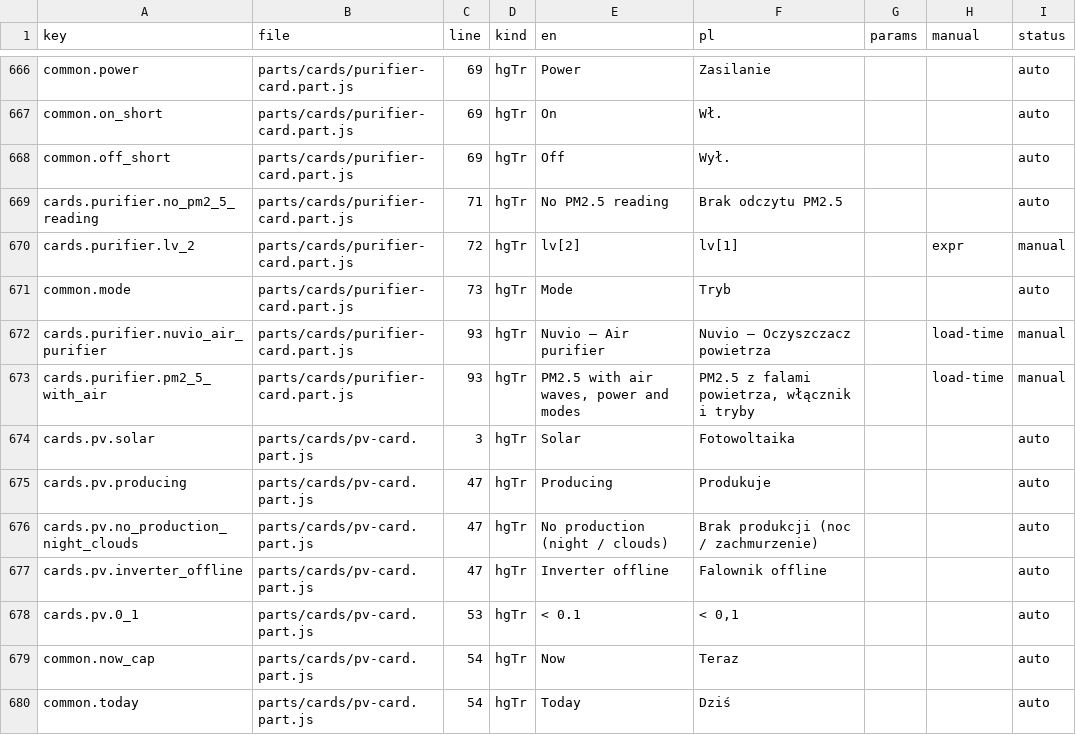
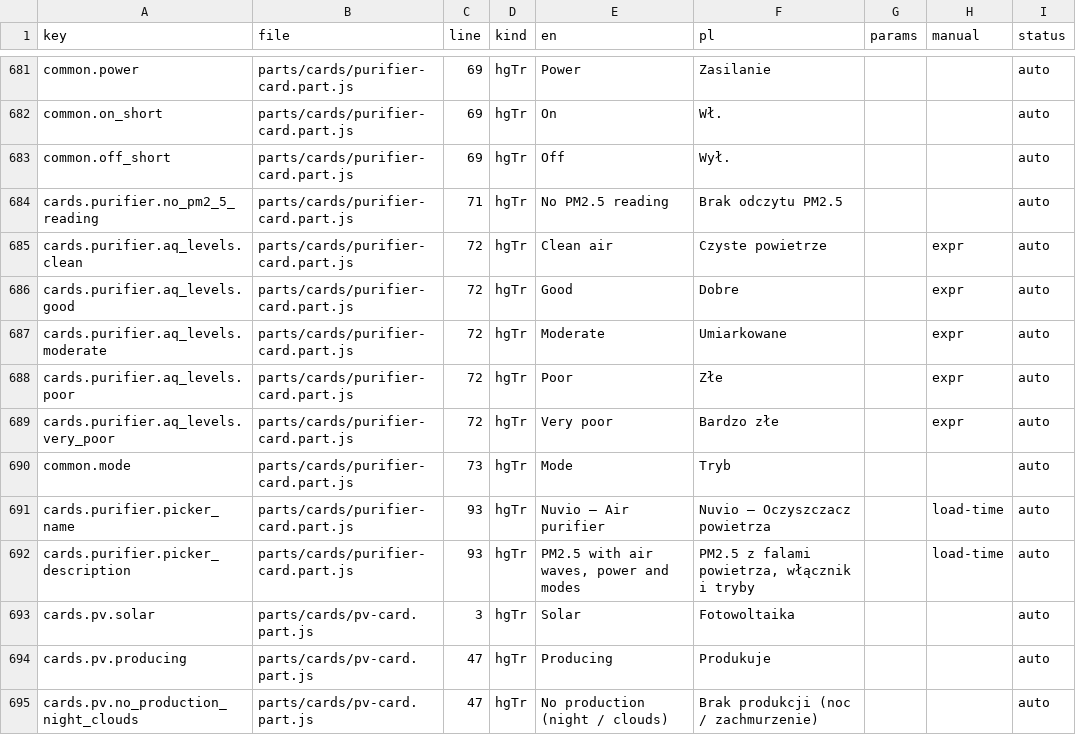
Before and after one commit to cbailly42/nuvio, a CSV file: tools/i18n_migration_table.csv, drawn as a sheet; only a part is shown, gaps mark what is left out; the shorter side is filled out with more unchanged rows; the diff covers the shown part only.

```diff
--- a/tools/i18n_migration_table.csv
+++ b/tools/i18n_migration_table.csv
@@ -669,6 +684,10 @@ common.off_short,parts/cards/purifier-card.part.js,69,hgTr,Off,Wył.,,,auto
 cards.purifier.no_pm2_5_reading,parts/cards/purifier-card.part.js,71,hgTr,No PM2.5 reading,Brak odczytu PM2.5,,,auto
-cards.purifier.lv_2,parts/cards/purifier-card.part.js,72,hgTr,lv[2],lv[1],,expr,manual
+cards.purifier.aq_levels.clean,parts/cards/purifier-card.part.js,72,hgTr,Clean air,Czyste powietrze,,expr,auto
+cards.purifier.aq_levels.good,parts/cards/purifier-card.part.js,72,hgTr,Good,Dobre,,expr,auto
+cards.purifier.aq_levels.moderate,parts/cards/purifier-card.part.js,72,hgTr,Moderate,Umiarkowane,,expr,auto
+cards.purifier.aq_levels.poor,parts/cards/purifier-card.part.js,72,hgTr,Poor,Złe,,expr,auto
+cards.purifier.aq_levels.very_poor,parts/cards/purifier-card.part.js,72,hgTr,Very poor,Bardzo złe,,expr,auto
 common.mode,parts/cards/purifier-card.part.js,73,hgTr,Mode,Tryb,,,auto
-cards.purifier.nuvio_air_purifier,parts/cards/purifier-card.part.js,93,hgTr,Nuvio – Air purifier,Nuvio – Oczyszczacz powietrza,,load-time,manual
-cards.purifier.pm2_5_with_air,parts/cards/purifier-card.part.js,93,hgTr,"PM2.5 with air waves, power and modes","PM2.5 z falami powietrza, włącznik i tryby",,load-time,manual
+cards.purifier.picker_name,parts/cards/purifier-card.part.js,93,hgTr,Nuvio – Air purifier,Nuvio – Oczyszczacz powietrza,,load-time,auto
+cards.purifier.picker_description,parts/cards/purifier-card.part.js,93,hgTr,"PM2.5 with air waves, power and modes","PM2.5 z falami powietrza, włącznik i tryby",,load-time,auto
 cards.pv.solar,parts/cards/pv-card.part.js,3,hgTr,Solar,Fotowoltaika,,,auto
```
Also changed, not shown: 16 added rows, 1 removed row and 4 edited cells elsewhere in this file, 4 other files.
